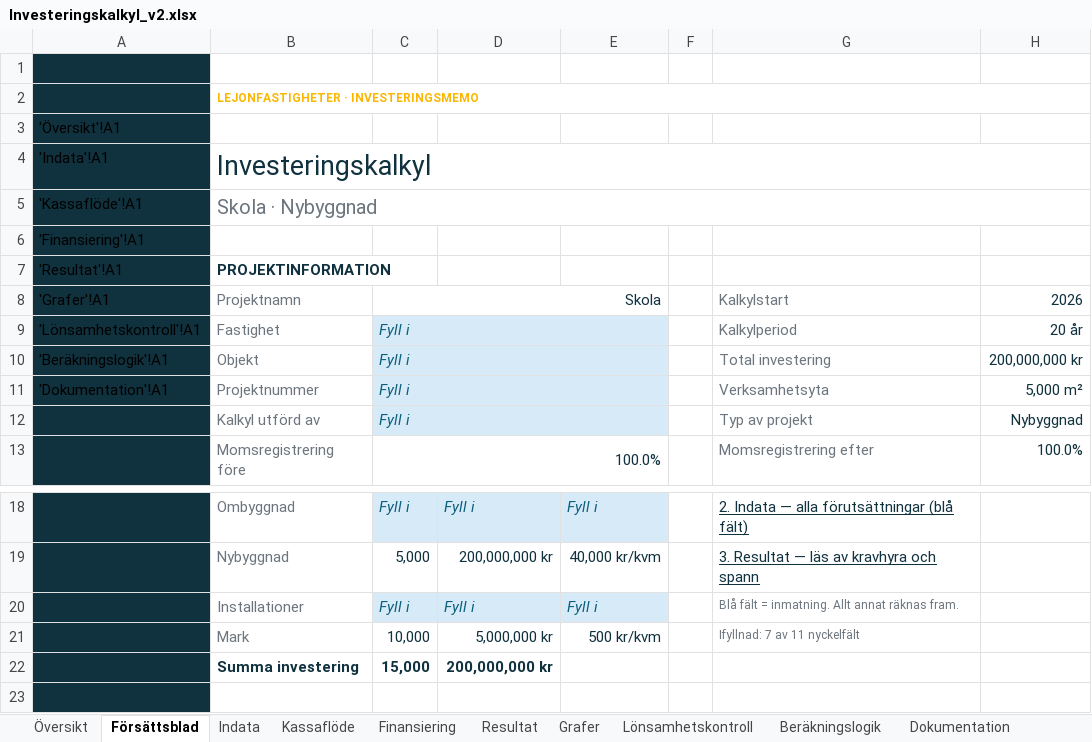
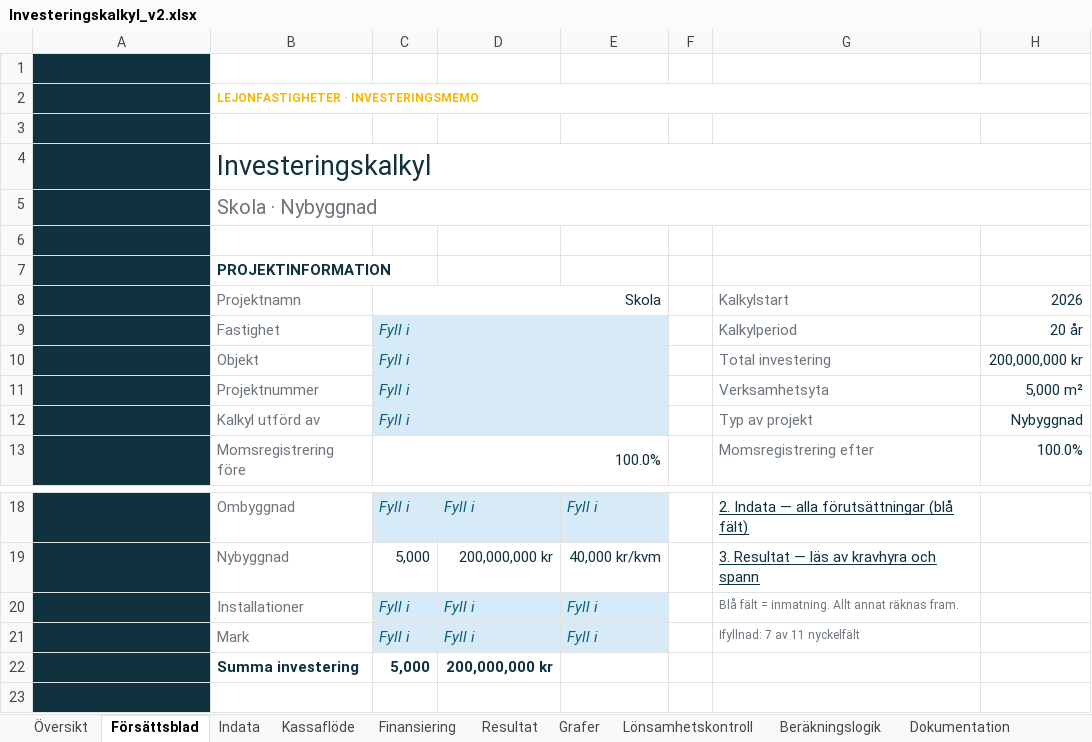
Before and after one commit to jockemedw/investeringskalkyl, an Excel workbook: build/oneshot/Investeringskalkyl_v2.xlsx, sheet Försättsblad, drawn as a sheet; only a part is shown, gaps mark what is left out; values as stored, in another font and other column widths than the file's, no borders; charts and pictures not drawn; removed rows and columns are numbered as before the commit, all else as after; the diff names each change by its address in the sheet, - before the commit and + after, or states it on an @@ line.

```diff
--- a/build/oneshot/Investeringskalkyl_v2.xlsx (sheet Försättsblad)
+++ b/build/oneshot/Investeringskalkyl_v2.xlsx (sheet Försättsblad)
-A3:A11 text colour: black
+A3:A11 text colour: #10313E, text size: smaller
-row 21:  | Mark | 10,000 | 5,000,000 kr | 500 kr/kvm |  | Ifyllnad: 7 av 11 nyckelfält
+row 21:  | Mark | Fyll i | Fyll i | Fyll i |  | Ifyllnad: 7 av 11 nyckelfält
-C22 (Skola): 15,000
+C22 (Skola): 5,000
```
Also changed, not shown: sheet Lönsamhetskontroll, sheet Dokumentation, sheet Kassaflöde, sheet Grafer, sheet Översikt, sheet Resultat, 3 more sheets, formulas that keep their value, charts or pictures, 15 other files.
